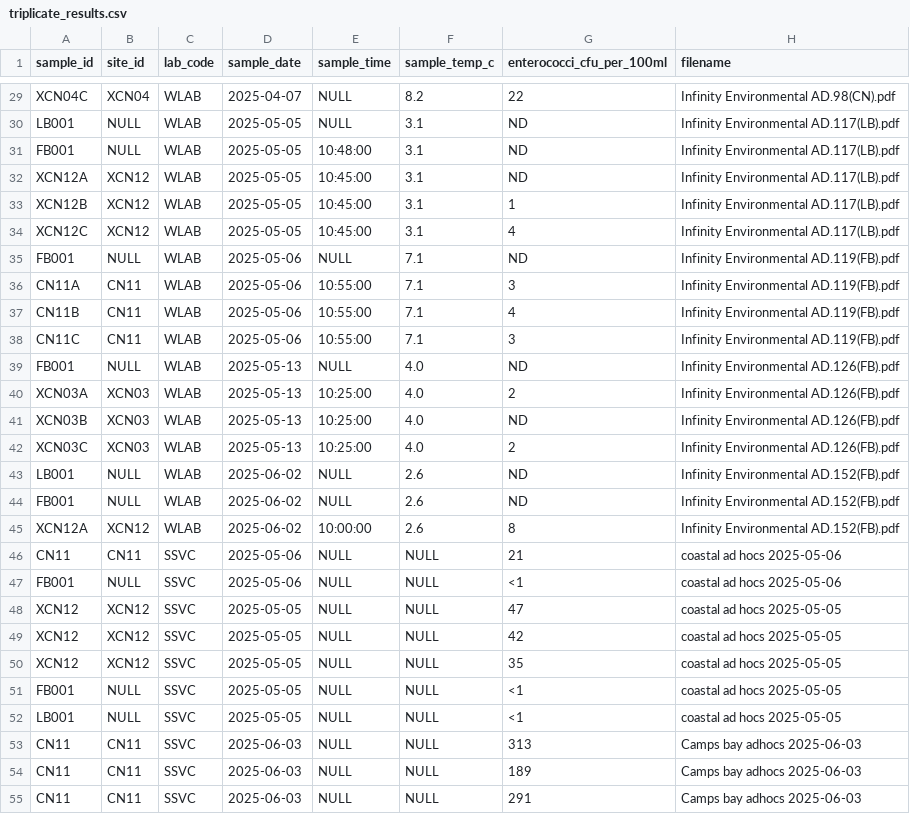
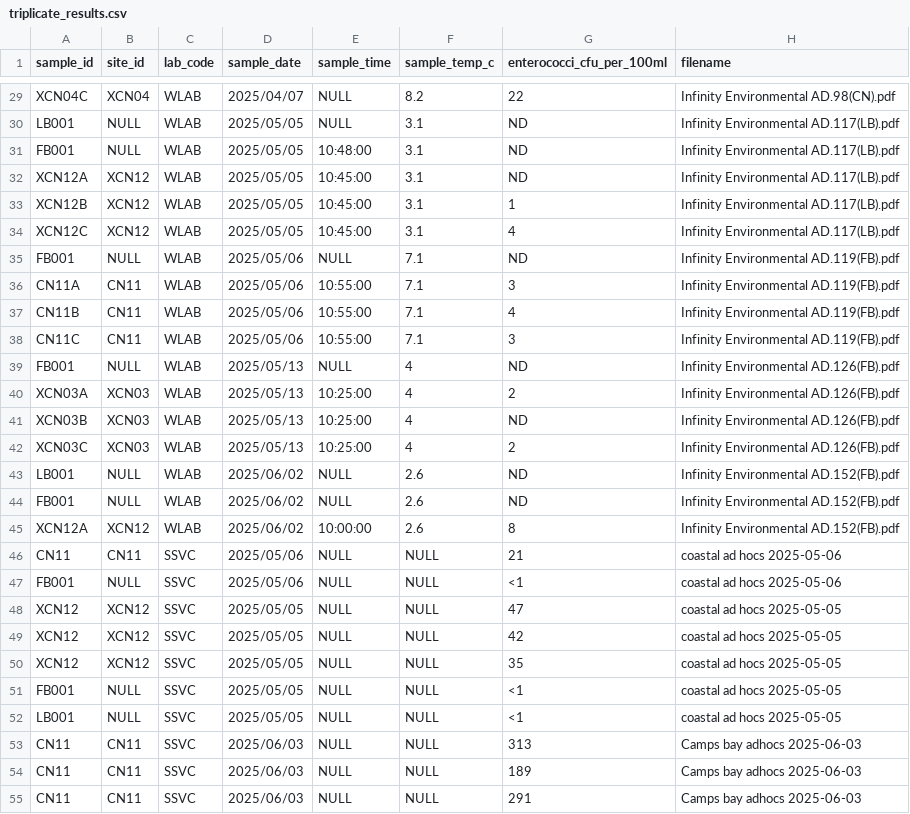
Before and after one commit to InfinityEnvironmental/190-56, a CSV file: 01 Input Data/triplicate_results.csv, drawn as a sheet; only a part is shown, gaps mark what is left out; the diff covers the shown part only.

```diff
--- a/01 Input Data/triplicate_results.csv
+++ b/01 Input Data/triplicate_results.csv
@@ -29,27 +29,27 @@
-"XCN04C","XCN04","WLAB","2025-04-07",NULL,"8.2","22","Infinity Environmental AD.98(CN).pdf"
-"LB001",NULL,"WLAB","2025-05-05",NULL,"3.1","ND","Infinity Environmental AD.117(LB).pdf"
-"FB001",NULL,"WLAB","2025-05-05","10:48:00","3.1","ND","Infinity Environmental AD.117(LB).pdf"
-"XCN12A","XCN12","WLAB","2025-05-05","10:45:00","3.1","ND","Infinity Environmental AD.117(LB).pdf"
-"XCN12B","XCN12","WLAB","2025-05-05","10:45:00","3.1","1","Infinity Environmental AD.117(LB).pdf"
-"XCN12C","XCN12","WLAB","2025-05-05","10:45:00","3.1","4","Infinity Environmental AD.117(LB).pdf"
-"FB001",NULL,"WLAB","2025-05-06",NULL,"7.1","ND","Infinity Environmental AD.119(FB).pdf"
-"CN11A","CN11","WLAB","2025-05-06","10:55:00","7.1","3","Infinity Environmental AD.119(FB).pdf"
-"CN11B","CN11","WLAB","2025-05-06","10:55:00","7.1","4","Infinity Environmental AD.119(FB).pdf"
-"CN11C","CN11","WLAB","2025-05-06","10:55:00","7.1","3","Infinity Environmental AD.119(FB).pdf"
-"FB001",NULL,"WLAB","2025-05-13",NULL,"4.0","ND","Infinity Environmental AD.126(FB).pdf"
-"XCN03A","XCN03","WLAB","2025-05-13","10:25:00","4.0","2","Infinity Environmental AD.126(FB).pdf"
-"XCN03B","XCN03","WLAB","2025-05-13","10:25:00","4.0","ND","Infinity Environmental AD.126(FB).pdf"
-"XCN03C","XCN03","WLAB","2025-05-13","10:25:00","4.0","2","Infinity Environmental AD.126(FB).pdf"
-"LB001",NULL,"WLAB","2025-06-02",NULL,"2.6","ND","Infinity Environmental AD.152(FB).pdf"
-"FB001",NULL,"WLAB","2025-06-02",NULL,"2.6","ND","Infinity Environmental AD.152(FB).pdf"
-"XCN12A","XCN12","WLAB","2025-06-02","10:00:00","2.6","8","Infinity Environmental AD.152(FB).pdf"
-"CN11","CN11","SSVC","2025-05-06",NULL,NULL,"21","coastal ad hocs 2025-05-06"
-"FB001",NULL,"SSVC","2025-05-06",NULL,NULL,"<1","coastal ad hocs 2025-05-06"
-"XCN12","XCN12","SSVC","2025-05-05",NULL,NULL,"47","coastal ad hocs 2025-05-05"
-"XCN12","XCN12","SSVC","2025-05-05",NULL,NULL,"42","coastal ad hocs 2025-05-05"
-"XCN12","XCN12","SSVC","2025-05-05",NULL,NULL,"35","coastal ad hocs 2025-05-05"
-"FB001",NULL,"SSVC","2025-05-05",NULL,NULL,"<1","coastal ad hocs 2025-05-05"
-"LB001",NULL,"SSVC","2025-05-05",NULL,NULL,"<1","coastal ad hocs 2025-05-05"
-"CN11","CN11","SSVC","2025-06-03",NULL,NULL,"313","Camps bay adhocs 2025-06-03"
-"CN11","CN11","SSVC","2025-06-03",NULL,NULL,"189","Camps bay adhocs 2025-06-03"
-"CN11","CN11","SSVC","2025-06-03",NULL,NULL,"291","Camps bay adhocs 2025-06-03"
+XCN04C,XCN04,WLAB,2025/04/07,NULL,8.2,22,Infinity Environmental AD.98(CN).pdf
+LB001,NULL,WLAB,2025/05/05,NULL,3.1,ND,Infinity Environmental AD.117(LB).pdf
+FB001,NULL,WLAB,2025/05/05,10:48:00,3.1,ND,Infinity Environmental AD.117(LB).pdf
+XCN12A,XCN12,WLAB,2025/05/05,10:45:00,3.1,ND,Infinity Environmental AD.117(LB).pdf
+XCN12B,XCN12,WLAB,2025/05/05,10:45:00,3.1,1,Infinity Environmental AD.117(LB).pdf
+XCN12C,XCN12,WLAB,2025/05/05,10:45:00,3.1,4,Infinity Environmental AD.117(LB).pdf
+FB001,NULL,WLAB,2025/05/06,NULL,7.1,ND,Infinity Environmental AD.119(FB).pdf
+CN11A,CN11,WLAB,2025/05/06,10:55:00,7.1,3,Infinity Environmental AD.119(FB).pdf
+CN11B,CN11,WLAB,2025/05/06,10:55:00,7.1,4,Infinity Environmental AD.119(FB).pdf
+CN11C,CN11,WLAB,2025/05/06,10:55:00,7.1,3,Infinity Environmental AD.119(FB).pdf
+FB001,NULL,WLAB,2025/05/13,NULL,4,ND,Infinity Environmental AD.126(FB).pdf
+XCN03A,XCN03,WLAB,2025/05/13,10:25:00,4,2,Infinity Environmental AD.126(FB).pdf
+XCN03B,XCN03,WLAB,2025/05/13,10:25:00,4,ND,Infinity Environmental AD.126(FB).pdf
+XCN03C,XCN03,WLAB,2025/05/13,10:25:00,4,2,Infinity Environmental AD.126(FB).pdf
+LB001,NULL,WLAB,2025/06/02,NULL,2.6,ND,Infinity Environmental AD.152(FB).pdf
+FB001,NULL,WLAB,2025/06/02,NULL,2.6,ND,Infinity Environmental AD.152(FB).pdf
+XCN12A,XCN12,WLAB,2025/06/02,10:00:00,2.6,8,Infinity Environmental AD.152(FB).pdf
+CN11,CN11,SSVC,2025/05/06,NULL,NULL,21,coastal ad hocs 2025-05-06
+FB001,NULL,SSVC,2025/05/06,NULL,NULL,<1,coastal ad hocs 2025-05-06
+XCN12,XCN12,SSVC,2025/05/05,NULL,NULL,47,coastal ad hocs 2025-05-05
+XCN12,XCN12,SSVC,2025/05/05,NULL,NULL,42,coastal ad hocs 2025-05-05
+XCN12,XCN12,SSVC,2025/05/05,NULL,NULL,35,coastal ad hocs 2025-05-05
+FB001,NULL,SSVC,2025/05/05,NULL,NULL,<1,coastal ad hocs 2025-05-05
+LB001,NULL,SSVC,2025/05/05,NULL,NULL,<1,coastal ad hocs 2025-05-05
+CN11,CN11,SSVC,2025/06/03,NULL,NULL,313,Camps bay adhocs 2025-06-03
+CN11,CN11,SSVC,2025/06/03,NULL,NULL,189,Camps bay adhocs 2025-06-03
+CN11,CN11,SSVC,2025/06/03,NULL,NULL,291,Camps bay adhocs 2025-06-03
```
Also changed, not shown: 86 edited cells elsewhere in this file.
